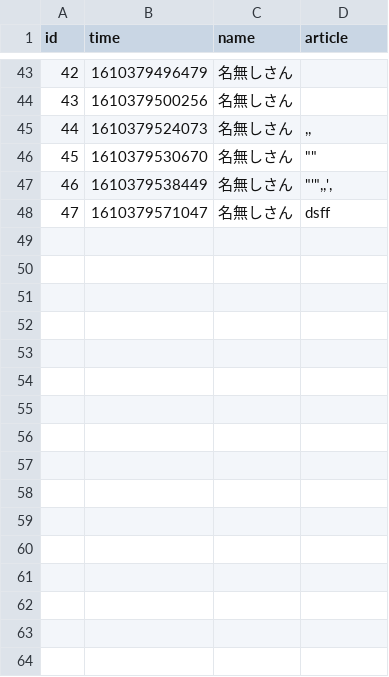
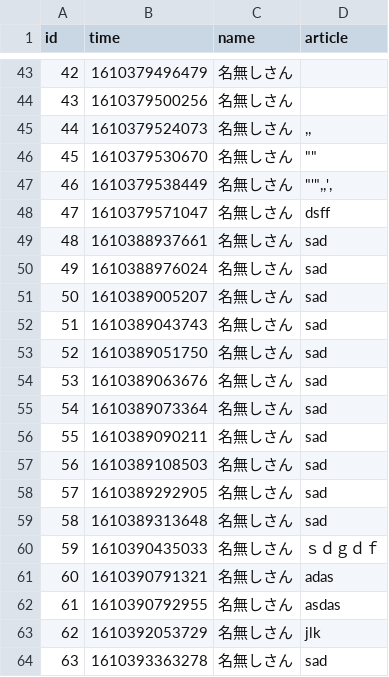
Before and after one commit to m-guchi/univ_6s_billboard, a CSV file: data/csv/article.csv, drawn as a sheet; only a part is shown, gaps mark what is left out; the diff names each change by its address in the sheet, - before the commit and + after, or states it on an @@ line.

```diff
--- a/data/csv/article.csv
+++ b/data/csv/article.csv
+row 49: 48 | 1610388937661 | 名無しさん | sad
+row 50: 49 | 1610388976024 | 名無しさん | sad
+row 51: 50 | 1610389005207 | 名無しさん | sad
+row 52: 51 | 1610389043743 | 名無しさん | sad
+row 53: 52 | 1610389051750 | 名無しさん | sad
+row 54: 53 | 1610389063676 | 名無しさん | sad
+row 55: 54 | 1610389073364 | 名無しさん | sad
+row 56: 55 | 1610389090211 | 名無しさん | sad
+row 57: 56 | 1610389108503 | 名無しさん | sad
+row 58: 57 | 1610389292905 | 名無しさん | sad
+row 59: 58 | 1610389313648 | 名無しさん | sad
+row 60: 59 | 1610390435033 | 名無しさん | ｓｄｇｄｆ
+row 61: 60 | 1610390791321 | 名無しさん | adas
+row 62: 61 | 1610390792955 | 名無しさん | asdas
+row 63: 62 | 1610392053729 | 名無しさん | jlk
+row 64: 63 | 1610393363278 | 名無しさん | sad
```
Also changed, not shown: 11 other files.
